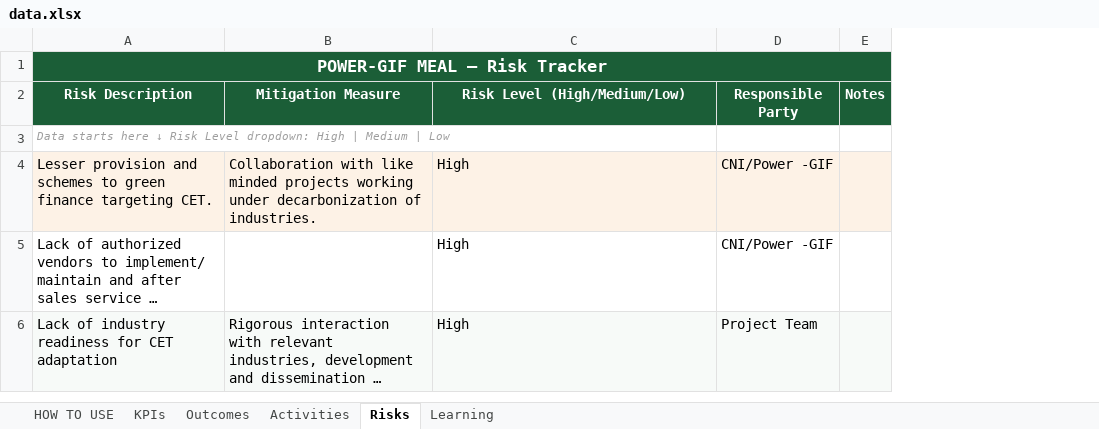
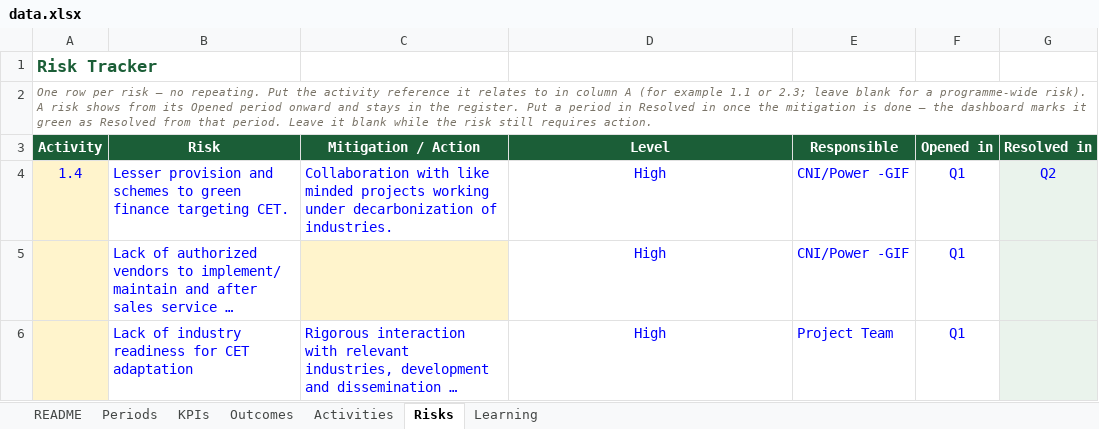
Before and after one commit to Shinza-crtnepal/Power_GIF_Dashboard, an Excel workbook: data.xlsx, sheet Risks, drawn as a sheet; long unchanged cells end in …; values as stored, in another font and other column widths than the file's, no borders; removed rows and columns are numbered as before the commit, all else as after; the diff names each change by its address in the sheet, - before the commit and + after, or states it on an @@ line.

```diff
--- a/data.xlsx (sheet Risks)
+++ b/data.xlsx (sheet Risks)
-sheet tab: HOW TO USE
+sheet tab: README
+sheet tab: Periods
+column A, rows 1-2: Risk Tracker | One row per risk — no repeating. Put the activity reference it relates to in column A (for example 1.1 or 2.3; leave blank for a programme-wide risk). A risk shows from its Opened period onward and stays in the register. Put a period in Resolved in once the mitigation is done — the dashboard marks it green as Resolved from that period. Leave it blank while the risk still requires action.; row 4: 1.4
-column E, row 2: Notes
+column F, rows 4-6: all Q1
+column G, row 4: Q2
-B1: POWER-GIF MEAL — Risk Tracker
+B1: (empty)
-B1 fill: #1B5E37
+B1 fill: none
-A1:E1 merged
-B2: Risk Description
+B2: (empty)
-B2:E2 fill: #1B5E37
+B2:E2 fill: none
-C2: Mitigation Measure
+C2: (empty)
-D2: Risk Level (High/Medium/Low)
+D2: (empty)
-E2: Responsible Party
+E2: (empty)
-row 3: Data starts here ↓ Risk Level dropdown: High | Medium | Low
+row 3: Activity | Risk | Mitigation / Action | Level | Responsible | Opened in | Resolved in
@@ B4:E4 fill: #FDF2E6 → none, text colour: black → #0000FF @@
-D4:D6 alignment: left
+D4:D6 alignment: center
-B5 text colour: black
+B5 text colour: #0000FF
-C5 fill: none
+C5 fill: #FFF4CC
-D5:E5 text colour: black
+D5:E5 text colour: #0000FF
@@ B6:E6 text colour: black → #0000FF, fill: #F7FAF8 → none @@
```
Also changed, not shown: sheet KPIs, sheet Outcomes, sheet README, sheet Activities, sheet Learning, formulas that keep their value, 2 other files.
